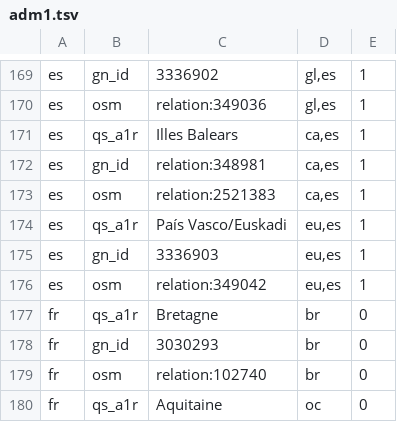
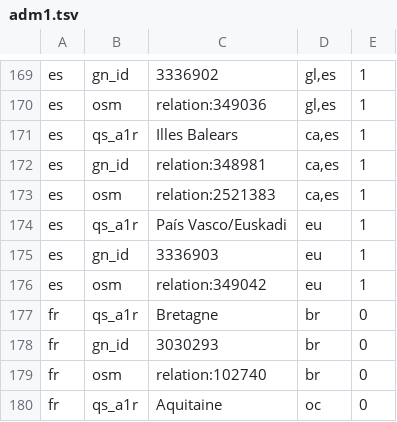
Before and after one commit to openvenues/libpostal, a TSV file: resources/language/regional/adm1.tsv, drawn as a sheet; only a part is shown, gaps mark what is left out.

Commit message:
[languages] Making Basque the only default in the Basque region.

```diff
--- a/resources/language/regional/adm1.tsv
+++ b/resources/language/regional/adm1.tsv
@@ -173,5 +173,5 @@ es	gn_id	relation:348981	ca,es	1
 es	osm	relation:2521383	ca,es	1
-es	qs_a1r	País Vasco/Euskadi	eu,es	1
-es	gn_id	3336903	eu,es	1
-es	osm	relation:349042	eu,es	1
+es	qs_a1r	País Vasco/Euskadi	eu	1
+es	gn_id	3336903	eu	1
+es	osm	relation:349042	eu	1
 fr	qs_a1r	Bretagne	br	0
```
